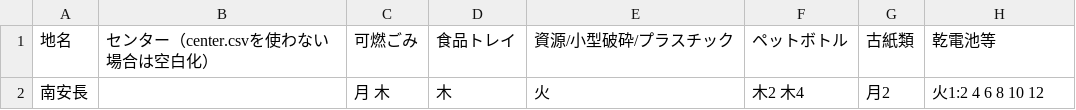
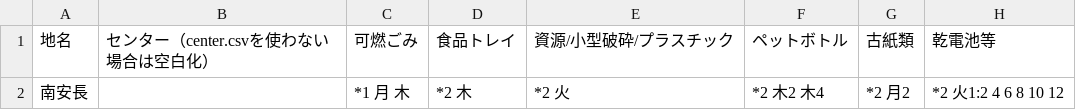
Before and after one commit to suzumura-ss/5374-tottori, a CSV file: data/area_days.csv, drawn as a sheet.

```diff
--- a/data/area_days.csv
+++ b/data/area_days.csv
@@ -1,2 +1,2 @@
 地名,センター（center.csvを使わない場合は空白化）,可燃ごみ,食品トレイ,資源/小型破砕/プラスチック,ペットボトル,古紙類,乾電池等
-南安長,,月 木,木,火,木2 木4,月2,火1:2 4 6 8 10 12
+南安長,,*1 月 木,*2 木,*2 火,*2 木2 木4,*2 月2,*2 火1:2 4 6 8 10 12
```
Also changed, not shown: 1 other file.
